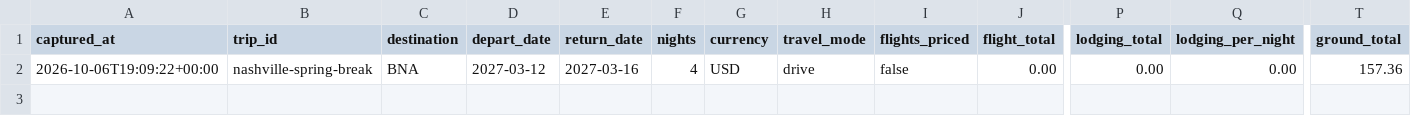
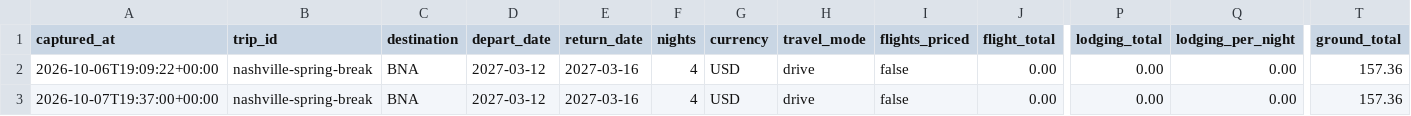
Before and after one commit to leeessner/Vacation-finder, a CSV file: data/history/nashville-spring-break.csv, drawn as a sheet; only a part is shown, gaps mark what is left out; rows hold the shown columns only; the diff names each change by its address in the sheet, - before the commit and + after, or states it on an @@ line.

```diff
--- a/data/history/nashville-spring-break.csv
+++ b/data/history/nashville-spring-break.csv
+row 3: 2026-10-07T19:37:00+00:00 | nashville-spring-break | BNA | 2027-03-12 | 2027-03-16 | 4 | USD | drive | false | 0.00 | 0.00 | 0.00 | 157.36
```
Also changed, not shown: data/history/austria-bavaria-summer.csv, data/history/paris-versailles.csv, 14 other files.
